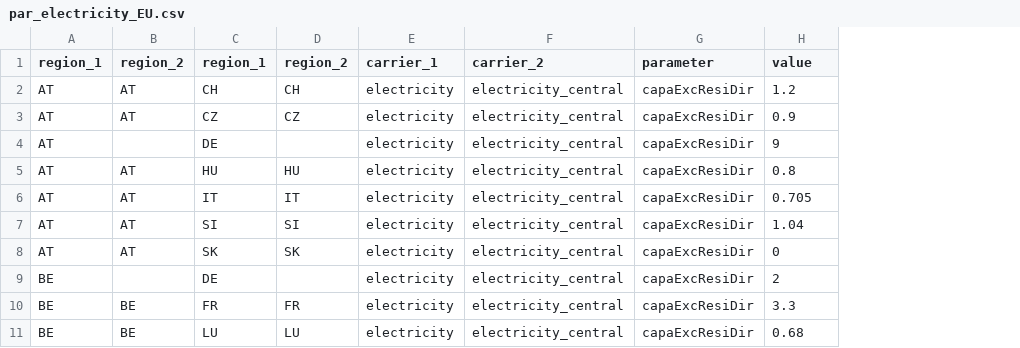
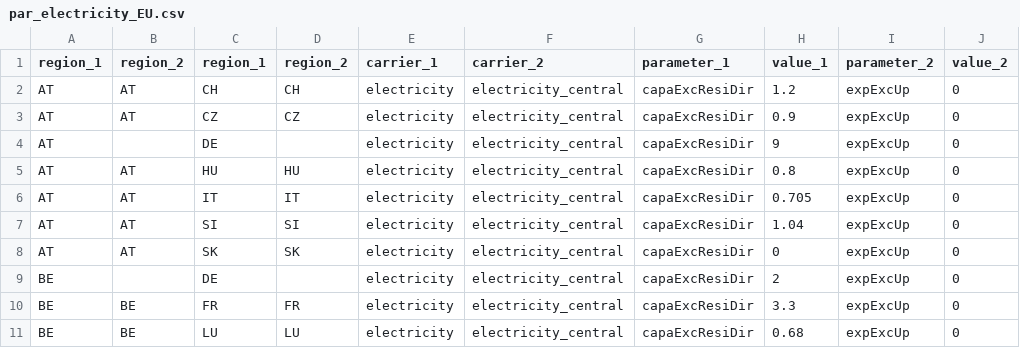
Before and after one commit to mariok90/100p, a CSV file: conditionalData/runEU_noGrid/par_electricity_EU.csv, drawn as a sheet; only a part is shown; the diff names each change by its address in the sheet, - before the commit and + after, or states it on an @@ line.

```diff
--- a/conditionalData/runEU_noGrid/par_electricity_EU.csv
+++ b/conditionalData/runEU_noGrid/par_electricity_EU.csv
+column I (parameter_2), rows 2-11: all expExcUp
+column J (value_2), rows 2-11: all 0
-G1: parameter
+G1: parameter_1
-H1: value
+H1: value_1
```
Also changed, not shown: conditionalData/runEU_noGrid/par_gas_EU.csv, scenarios/copper/set_technology.csv, 6 other files.
